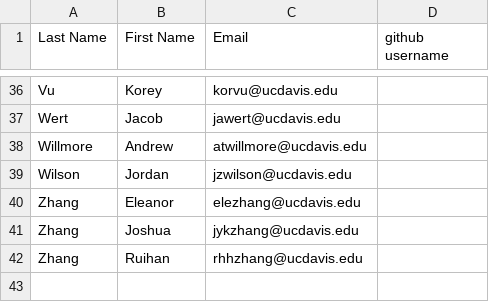
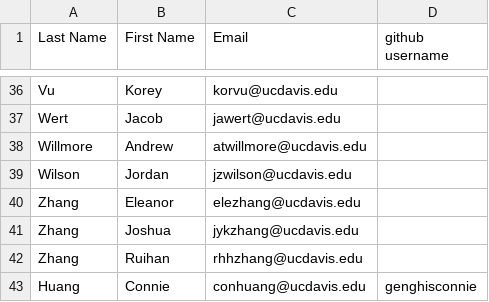
Before and after one commit to UCDBIS180L/gh-usernames, a CSV file: 2018_Roster.csv, drawn as a sheet; only a part is shown, gaps mark what is left out; the diff names each change by its address in the sheet, - before the commit and + after, or states it on an @@ line.

Commit message:
added name to roster

```diff
--- a/2018_Roster.csv
+++ b/2018_Roster.csv
+row 43: Huang | Connie | conhuang@ucdavis.edu | genghisconnie
```
